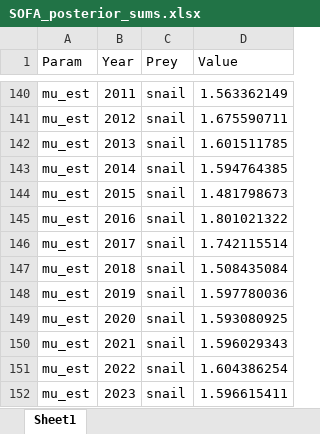
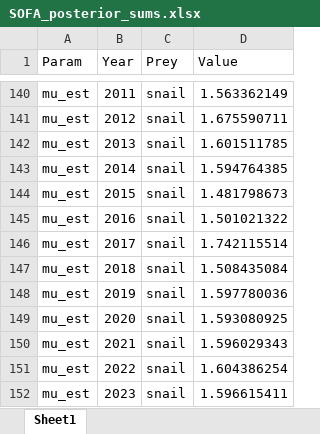
Before and after one commit to MontereyBayAquarium/ecosystem_coupling, an Excel workbook: output/processed/sofa/SOFA_posterior_sums.xlsx, sheet Sheet1, drawn as a sheet; only a part is shown, gaps mark what is left out; values as stored, in another font and other column widths than the file's, no borders; the diff names each change by its address in the sheet, - before the commit and + after, or states it on an @@ line.

```diff
--- a/output/processed/sofa/SOFA_posterior_sums.xlsx (sheet Sheet1)
+++ b/output/processed/sofa/SOFA_posterior_sums.xlsx (sheet Sheet1)
-D145 (Value): 1.801021322
+D145 (Value): 1.501021322
```
Also changed, not shown: 3 other files.
